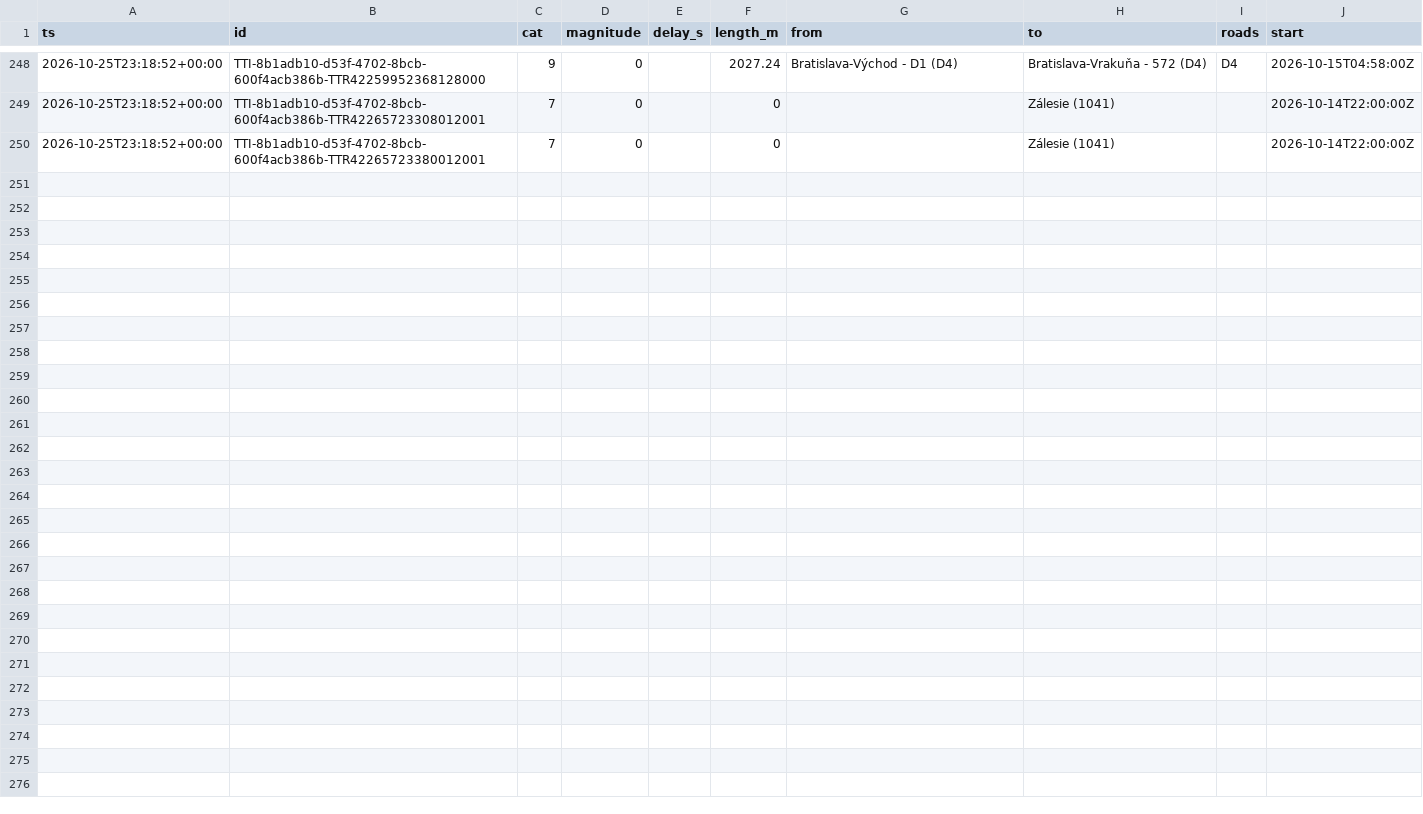
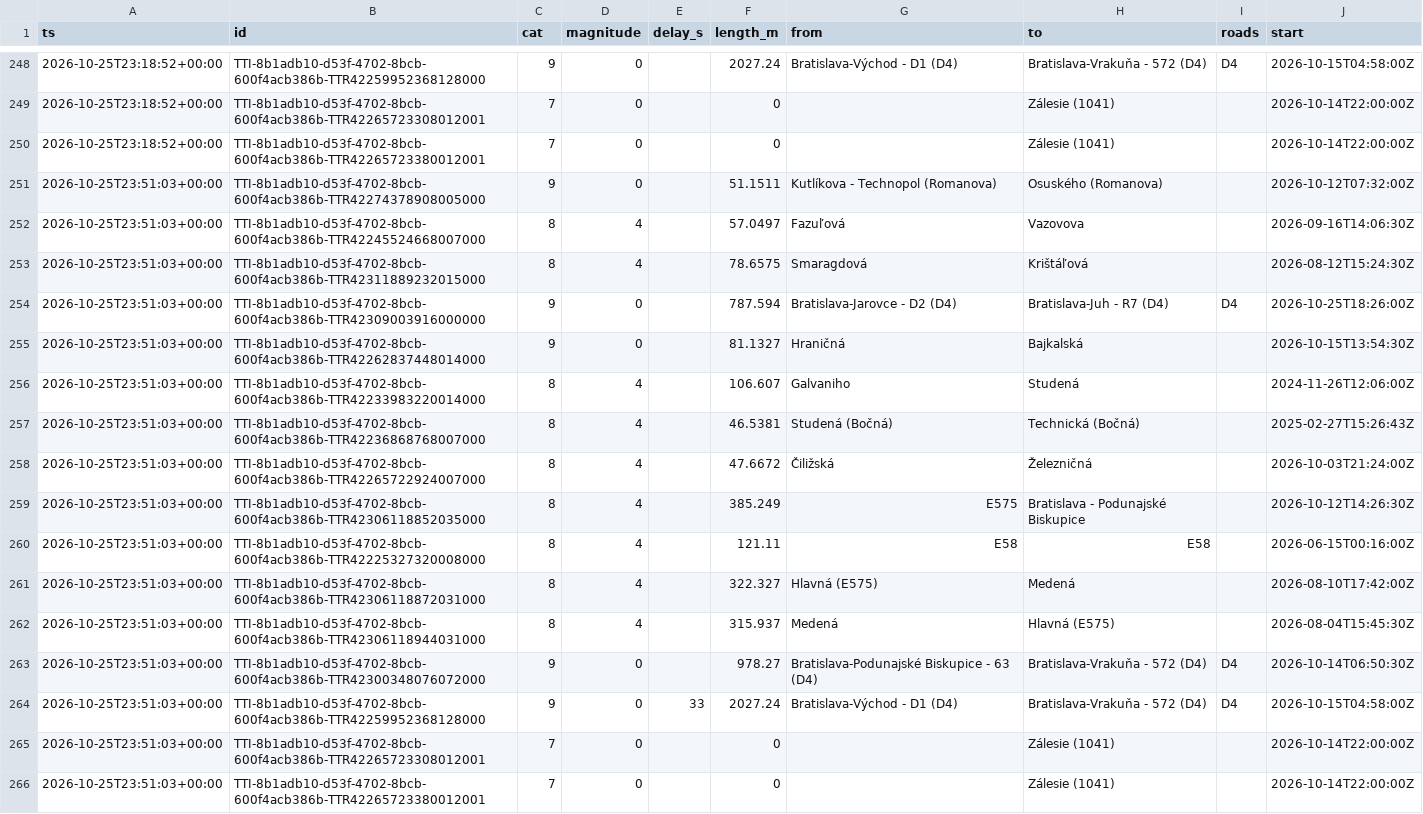
Before and after one commit to lalasonycierny/ba-livetraffic, a CSV file: data/incidents.csv, drawn as a sheet; only a part is shown, gaps mark what is left out; the diff names each change by its address in the sheet, - before the commit and + after, or states it on an @@ line.

```diff
--- a/data/incidents.csv
+++ b/data/incidents.csv
+row 251: 2026-10-25T23:51:03+00:00 | TTI-8b1adb10-d53f-4702-8bcb-600f4acb386b-TTR42274378908005000 | 9 | 0 |  | 51.1511 | Kutlíkova - Technopol (Romanova) | Osuského (Romanova) |  | 2026-10-12T07:32:00Z
+row 252: 2026-10-25T23:51:03+00:00 | TTI-8b1adb10-d53f-4702-8bcb-600f4acb386b-TTR42245524668007000 | 8 | 4 |  | 57.0497 | Fazuľová | Vazovova |  | 2026-09-16T14:06:30Z
+row 253: 2026-10-25T23:51:03+00:00 | TTI-8b1adb10-d53f-4702-8bcb-600f4acb386b-TTR42311889232015000 | 8 | 4 |  | 78.6575 | Smaragdová | Krištáľová |  | 2026-08-12T15:24:30Z
+row 254: 2026-10-25T23:51:03+00:00 | TTI-8b1adb10-d53f-4702-8bcb-600f4acb386b-TTR42309003916000000 | 9 | 0 |  | 787.594 | Bratislava-Jarovce - D2 (D4) | Bratislava-Juh - R7 (D4) | D4 | 2026-10-25T18:26:00Z
+row 255: 2026-10-25T23:51:03+00:00 | TTI-8b1adb10-d53f-4702-8bcb-600f4acb386b-TTR42262837448014000 | 9 | 0 |  | 81.1327 | Hraničná | Bajkalská |  | 2026-10-15T13:54:30Z
+row 256: 2026-10-25T23:51:03+00:00 | TTI-8b1adb10-d53f-4702-8bcb-600f4acb386b-TTR42233983220014000 | 8 | 4 |  | 106.607 | Galvaniho | Studená |  | 2024-11-26T12:06:00Z
+row 257: 2026-10-25T23:51:03+00:00 | TTI-8b1adb10-d53f-4702-8bcb-600f4acb386b-TTR42236868768007000 | 8 | 4 |  | 46.5381 | Studená (Bočná) | Technická (Bočná) |  | 2025-02-27T15:26:43Z
+row 258: 2026-10-25T23:51:03+00:00 | TTI-8b1adb10-d53f-4702-8bcb-600f4acb386b-TTR42265722924007000 | 8 | 4 |  | 47.6672 | Čiližská | Železničná |  | 2026-10-03T21:24:00Z
+row 259: 2026-10-25T23:51:03+00:00 | TTI-8b1adb10-d53f-4702-8bcb-600f4acb386b-TTR42306118852035000 | 8 | 4 |  | 385.249 | E575 | Bratislava - Podunajské Biskupice |  | 2026-10-12T14:26:30Z
+row 260: 2026-10-25T23:51:03+00:00 | TTI-8b1adb10-d53f-4702-8bcb-600f4acb386b-TTR42225327320008000 | 8 | 4 |  | 121.11 | E58 | E58 |  | 2026-06-15T00:16:00Z
+row 261: 2026-10-25T23:51:03+00:00 | TTI-8b1adb10-d53f-4702-8bcb-600f4acb386b-TTR42306118872031000 | 8 | 4 |  | 322.327 | Hlavná (E575) | Medená |  | 2026-08-10T17:42:00Z
+row 262: 2026-10-25T23:51:03+00:00 | TTI-8b1adb10-d53f-4702-8bcb-600f4acb386b-TTR42306118944031000 | 8 | 4 |  | 315.937 | Medená | Hlavná (E575) |  | 2026-08-04T15:45:30Z
+row 263: 2026-10-25T23:51:03+00:00 | TTI-8b1adb10-d53f-4702-8bcb-600f4acb386b-TTR42300348076072000 | 9 | 0 |  | 978.27 | Bratislava-Podunajské Biskupice - 63 (D4) | Bratislava-Vrakuňa - 572 (D4) | D4 | 2026-10-14T06:50:30Z
+row 264: 2026-10-25T23:51:03+00:00 | TTI-8b1adb10-d53f-4702-8bcb-600f4acb386b-TTR42259952368128000 | 9 | 0 | 33 | 2027.24 | Bratislava-Východ - D1 (D4) | Bratislava-Vrakuňa - 572 (D4) | D4 | 2026-10-15T04:58:00Z
+row 265: 2026-10-25T23:51:03+00:00 | TTI-8b1adb10-d53f-4702-8bcb-600f4acb386b-TTR42265723308012001 | 7 | 0 |  | 0 |  | Zálesie (1041) |  | 2026-10-14T22:00:00Z
+row 266: 2026-10-25T23:51:03+00:00 | TTI-8b1adb10-d53f-4702-8bcb-600f4acb386b-TTR42265723380012001 | 7 | 0 |  | 0 |  | Zálesie (1041) |  | 2026-10-14T22:00:00Z
```
Also changed, not shown: data/flow.csv.
